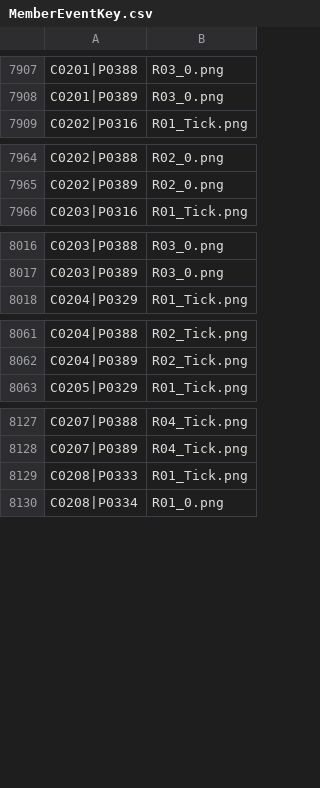
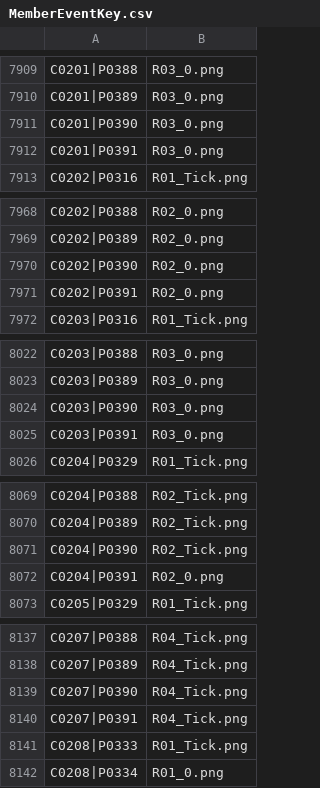
Before and after one commit to StephenLydall/CubPackImages, a CSV file: data/MemberEventKey.csv, drawn as a sheet; only a part is shown, gaps mark what is left out; the diff covers the shown part only; the diff names each change by its address in the sheet, - before the commit and + after, or states it on an @@ line.

```diff
--- a/data/MemberEventKey.csv
+++ b/data/MemberEventKey.csv
+row 7911: C0201|P0390 | R03_0.png
+row 7912: C0201|P0391 | R03_0.png
+row 7970: C0202|P0390 | R02_0.png
+row 7971: C0202|P0391 | R02_0.png
+row 8024: C0203|P0390 | R03_0.png
+row 8025: C0203|P0391 | R03_0.png
+row 8071: C0204|P0390 | R02_Tick.png
+row 8072: C0204|P0391 | R02_0.png
+row 8139: C0207|P0390 | R04_Tick.png
+row 8140: C0207|P0391 | R04_Tick.png
```
Also changed, not shown: 55 added rows elsewhere in this file, MemberEventTimeline.csv, 2 other files.
